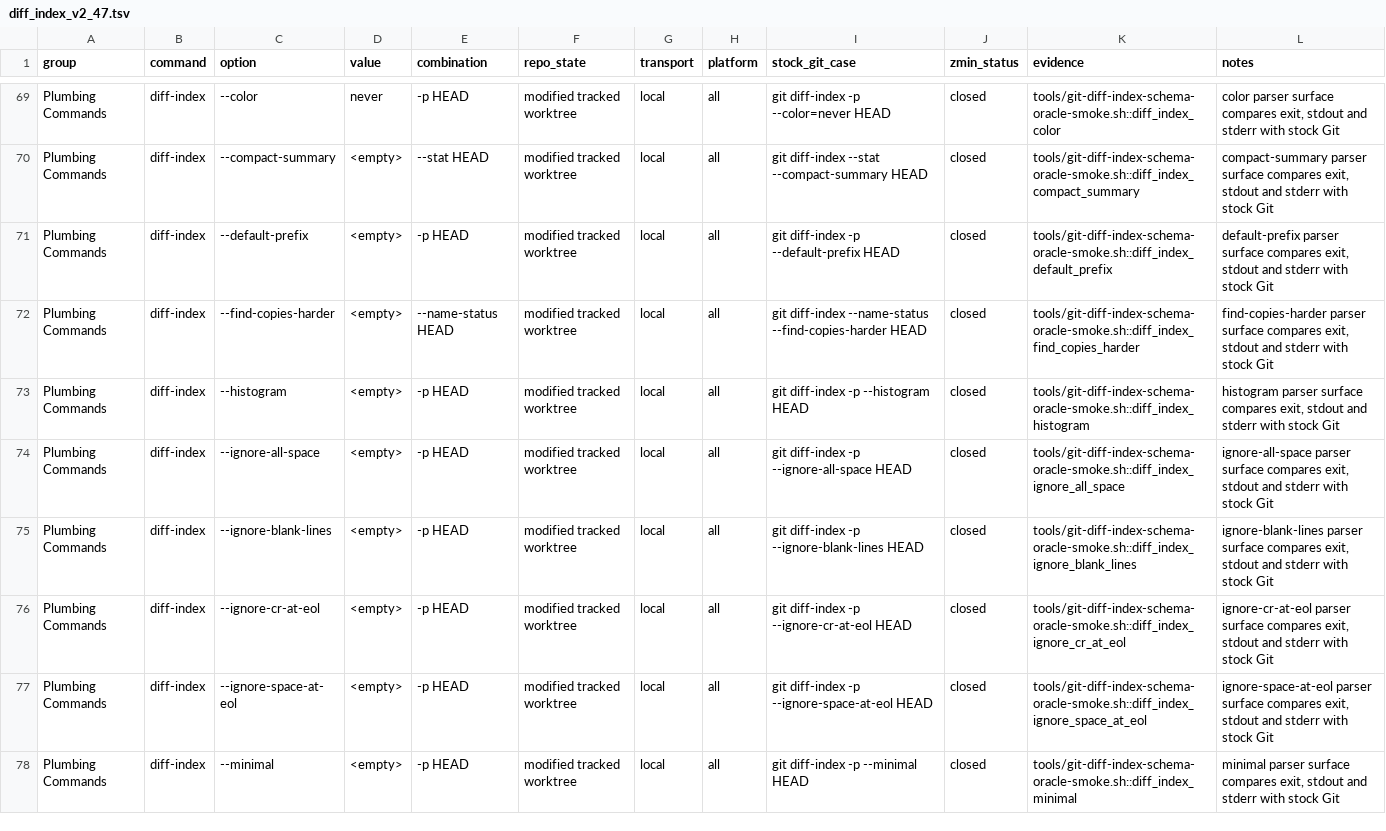
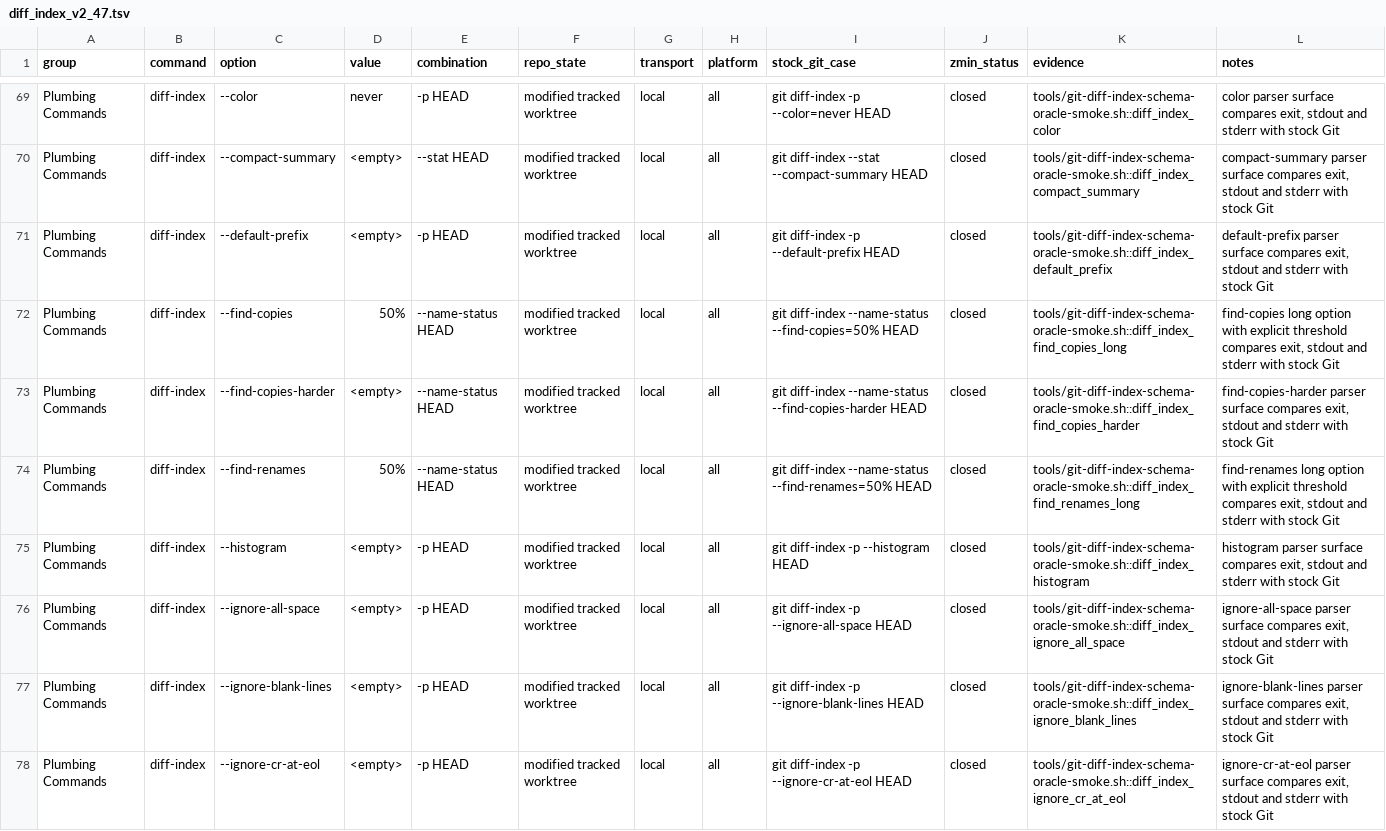
Before and after one commit to dschewchenko/zmin, a TSV file: docs/cli/matrices/diff_index_v2_47.tsv, drawn as a sheet; only a part is shown, gaps mark what is left out; the shorter side is filled out with more unchanged rows; the diff covers the shown part only; the diff names each change by its address in the sheet, - before the commit and + after, or states it on an @@ line.

```diff
--- a/docs/cli/matrices/diff_index_v2_47.tsv
+++ b/docs/cli/matrices/diff_index_v2_47.tsv
+row 72: Plumbing Commands | diff-index | --find-copies | 50% | --name-status HEAD | modified tracked worktree | local | all | git diff-index --name-status --find-copies=50% HEAD | closed | tools/git-diff-index-schema-oracle-smoke.sh::diff_index_find_copies_long | find-copies long option with explicit threshold compares exit, stdout and stderr with stock Git
+row 74: Plumbing Commands | diff-index | --find-renames | 50% | --name-status HEAD | modified tracked worktree | local | all | git diff-index --name-status --find-renames=50% HEAD | closed | tools/git-diff-index-schema-oracle-smoke.sh::diff_index_find_renames_long | find-renames long option with explicit threshold compares exit, stdout and stderr with stock Git
```
Also changed, not shown: 5 added rows elsewhere in this file, docs/cli/census/implemented_but_unverified.tsv, docs/cli/census/summary.tsv, 4 other files.
